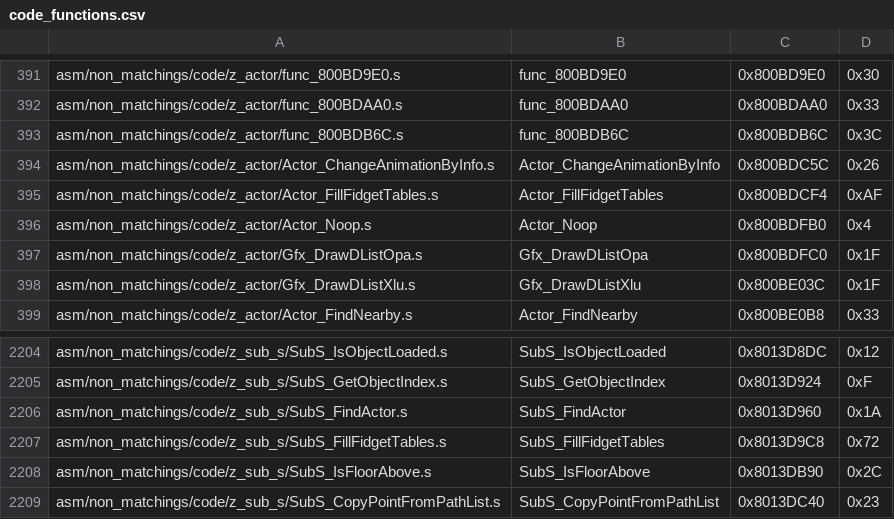
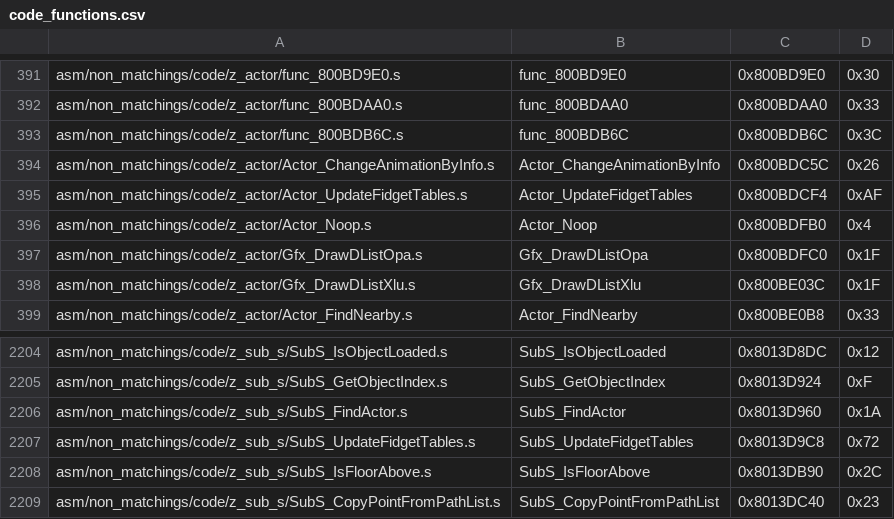
Before and after one commit to zeldaret/mm, a CSV file: tools/sizes/code_functions.csv, drawn as a sheet; only a part is shown, gaps mark what is left out.

Commit message:
UpdateFidgetTables

```diff
--- a/tools/sizes/code_functions.csv
+++ b/tools/sizes/code_functions.csv
@@ -394,3 +394,3 @@ asm/non_matchings/code/z_actor/func_800BDB6C.s,func_800BDB6C,0x800BDB6C,0x3C
 asm/non_matchings/code/z_actor/Actor_ChangeAnimationByInfo.s,Actor_ChangeAnimationByInfo,0x800BDC5C,0x26
-asm/non_matchings/code/z_actor/Actor_FillFidgetTables.s,Actor_FillFidgetTables,0x800BDCF4,0xAF
+asm/non_matchings/code/z_actor/Actor_UpdateFidgetTables.s,Actor_UpdateFidgetTables,0x800BDCF4,0xAF
 asm/non_matchings/code/z_actor/Actor_Noop.s,Actor_Noop,0x800BDFB0,0x4
@@ -2206,3 +2206,3 @@ asm/non_matchings/code/z_sub_s/SubS_GetObjectIndex.s,SubS_GetObjectIndex,0x8013D
 asm/non_matchings/code/z_sub_s/SubS_FindActor.s,SubS_FindActor,0x8013D960,0x1A
-asm/non_matchings/code/z_sub_s/SubS_FillFidgetTables.s,SubS_FillFidgetTables,0x8013D9C8,0x72
+asm/non_matchings/code/z_sub_s/SubS_UpdateFidgetTables.s,SubS_UpdateFidgetTables,0x8013D9C8,0x72
 asm/non_matchings/code/z_sub_s/SubS_IsFloorAbove.s,SubS_IsFloorAbove,0x8013DB90,0x2C
```
Also changed, not shown: 20 other files.
